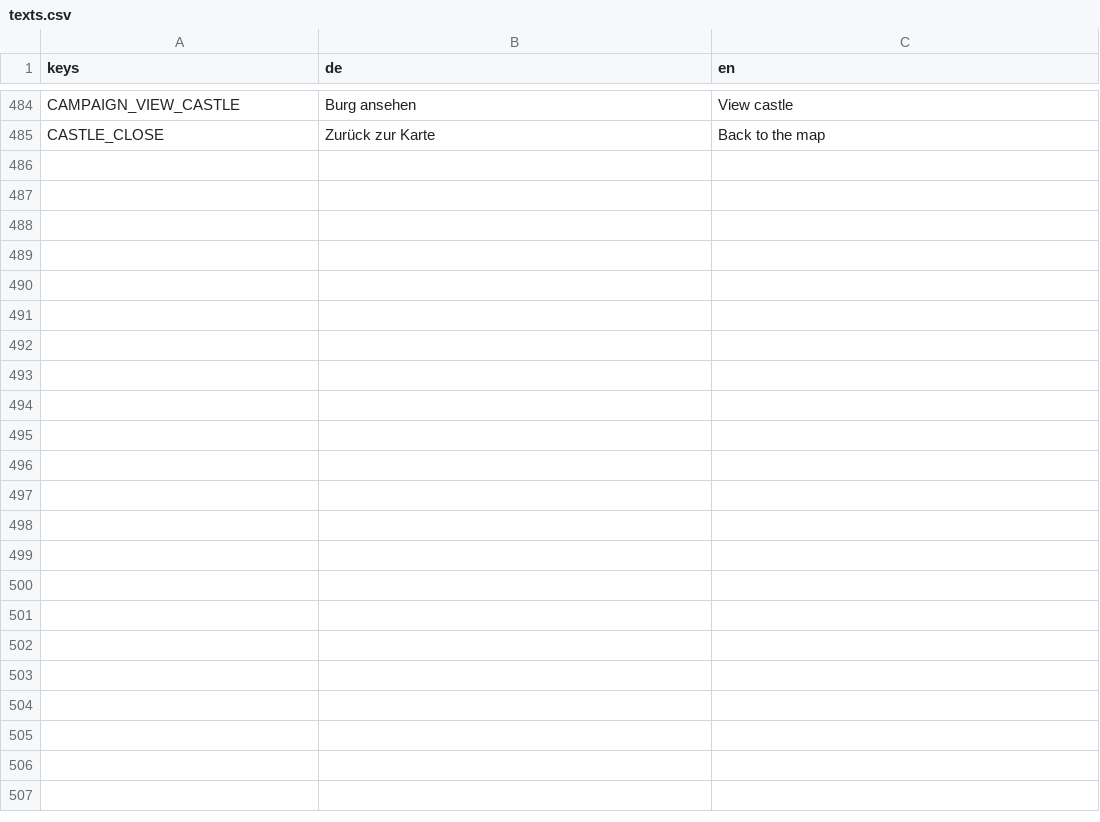
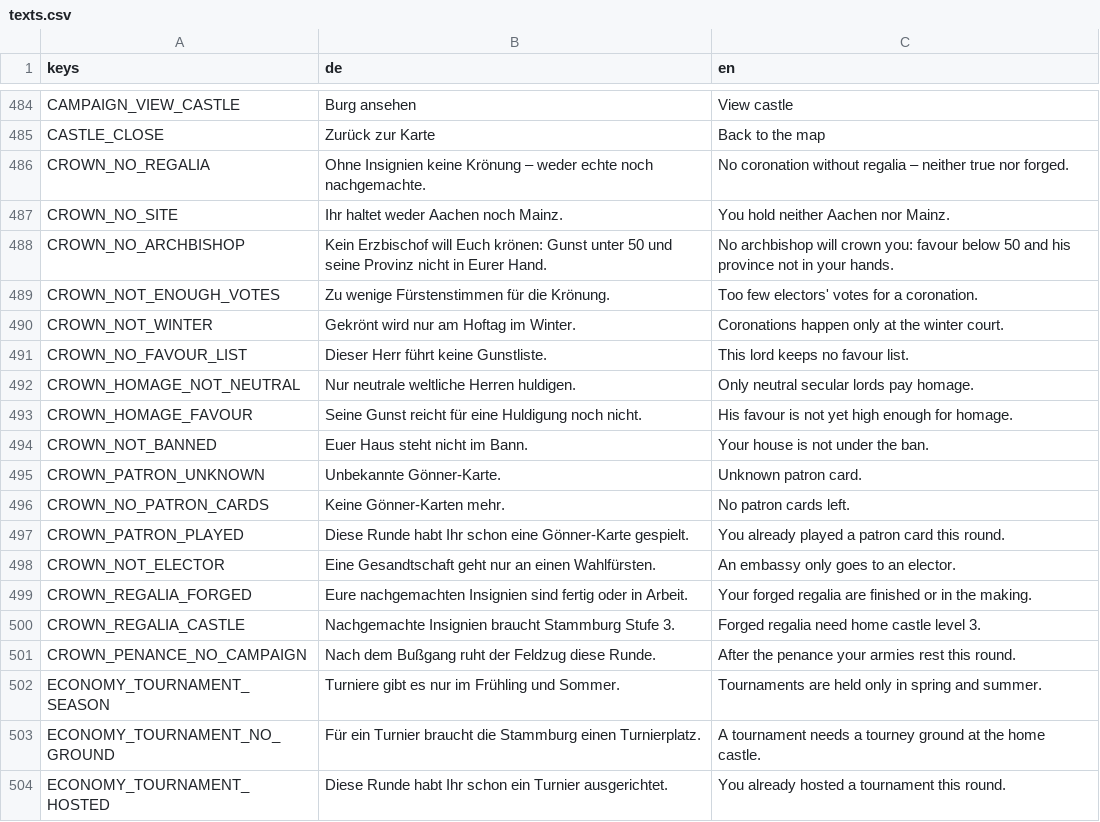
Before and after one commit to DreamstudiosGit/defenderofgermania, a CSV file: data/i18n/texts.csv, drawn as a sheet; only a part is shown, gaps mark what is left out; the diff names each change by its address in the sheet, - before the commit and + after, or states it on an @@ line.

```diff
--- a/data/i18n/texts.csv
+++ b/data/i18n/texts.csv
+row 486: CROWN_NO_REGALIA | Ohne Insignien keine Krönung – weder echte noch nachgemachte. | No coronation without regalia – neither true nor forged.
+row 487: CROWN_NO_SITE | Ihr haltet weder Aachen noch Mainz. | You hold neither Aachen nor Mainz.
+row 488: CROWN_NO_ARCHBISHOP | Kein Erzbischof will Euch krönen: Gunst unter 50 und seine Provinz nicht in Eurer Hand. | No archbishop will crown you: favour below 50 and his province not in your hands.
+row 489: CROWN_NOT_ENOUGH_VOTES | Zu wenige Fürstenstimmen für die Krönung. | Too few electors' votes for a coronation.
+row 490: CROWN_NOT_WINTER | Gekrönt wird nur am Hoftag im Winter. | Coronations happen only at the winter court.
+row 491: CROWN_NO_FAVOUR_LIST | Dieser Herr führt keine Gunstliste. | This lord keeps no favour list.
+row 492: CROWN_HOMAGE_NOT_NEUTRAL | Nur neutrale weltliche Herren huldigen. | Only neutral secular lords pay homage.
+row 493: CROWN_HOMAGE_FAVOUR | Seine Gunst reicht für eine Huldigung noch nicht. | His favour is not yet high enough for homage.
+row 494: CROWN_NOT_BANNED | Euer Haus steht nicht im Bann. | Your house is not under the ban.
+row 495: CROWN_PATRON_UNKNOWN | Unbekannte Gönner-Karte. | Unknown patron card.
+row 496: CROWN_NO_PATRON_CARDS | Keine Gönner-Karten mehr. | No patron cards left.
+row 497: CROWN_PATRON_PLAYED | Diese Runde habt Ihr schon eine Gönner-Karte gespielt. | You already played a patron card this round.
+row 498: CROWN_NOT_ELECTOR | Eine Gesandtschaft geht nur an einen Wahlfürsten. | An embassy only goes to an elector.
+row 499: CROWN_REGALIA_FORGED | Eure nachgemachten Insignien sind fertig oder in Arbeit. | Your forged regalia are finished or in the making.
+row 500: CROWN_REGALIA_CASTLE | Nachgemachte Insignien braucht Stammburg Stufe 3. | Forged regalia need home castle level 3.
+row 501: CROWN_PENANCE_NO_CAMPAIGN | Nach dem Bußgang ruht der Feldzug diese Runde. | After the penance your armies rest this round.
+row 502: ECONOMY_TOURNAMENT_SEASON | Turniere gibt es nur im Frühling und Sommer. | Tournaments are held only in spring and summer.
+row 503: ECONOMY_TOURNAMENT_NO_GROUND | Für ein Turnier braucht die Stammburg einen Turnierplatz. | A tournament needs a tourney ground at the home castle.
+row 504: ECONOMY_TOURNAMENT_HOSTED | Diese Runde habt Ihr schon ein Turnier ausgerichtet. | You already hosted a tournament this round.
```
Also changed, not shown: 44 other files.
